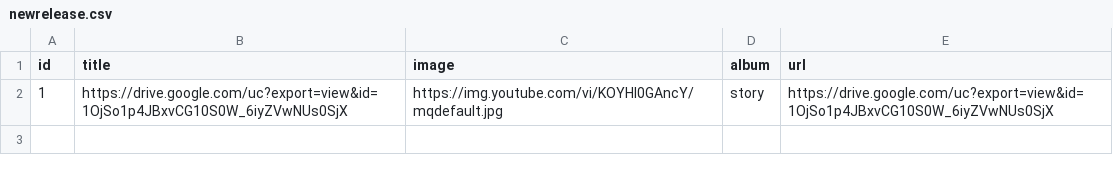
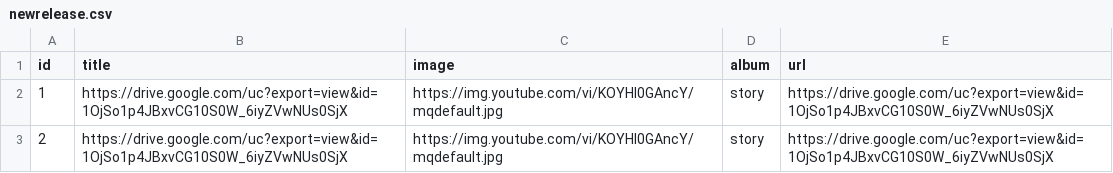
Before and after one commit to AungKoKoLin1997/bedtime_story, a CSV file: newrelease.csv, drawn as a sheet.

Commit message:
Update newrelease.csv

```diff
--- a/newrelease.csv
+++ b/newrelease.csv
@@ -2 +2,2 @@ id,title,image,album,url
 1,https://drive.google.com/uc?export=view&id=1OjSo1p4JBxvCG10S0W_6iyZVwNUs0SjX,https://img.youtube.com/vi/KOYHI0GAncY/mqdefault.jpg,story,https://drive.google.com/uc?export=view&id=1OjSo1p4JBxvCG10S0W_6iyZVwNUs0SjX
+2,https://drive.google.com/uc?export=view&id=1OjSo1p4JBxvCG10S0W_6iyZVwNUs0SjX,https://img.youtube.com/vi/KOYHI0GAncY/mqdefault.jpg,story,https://drive.google.com/uc?export=view&id=1OjSo1p4JBxvCG10S0W_6iyZVwNUs0SjX
```
